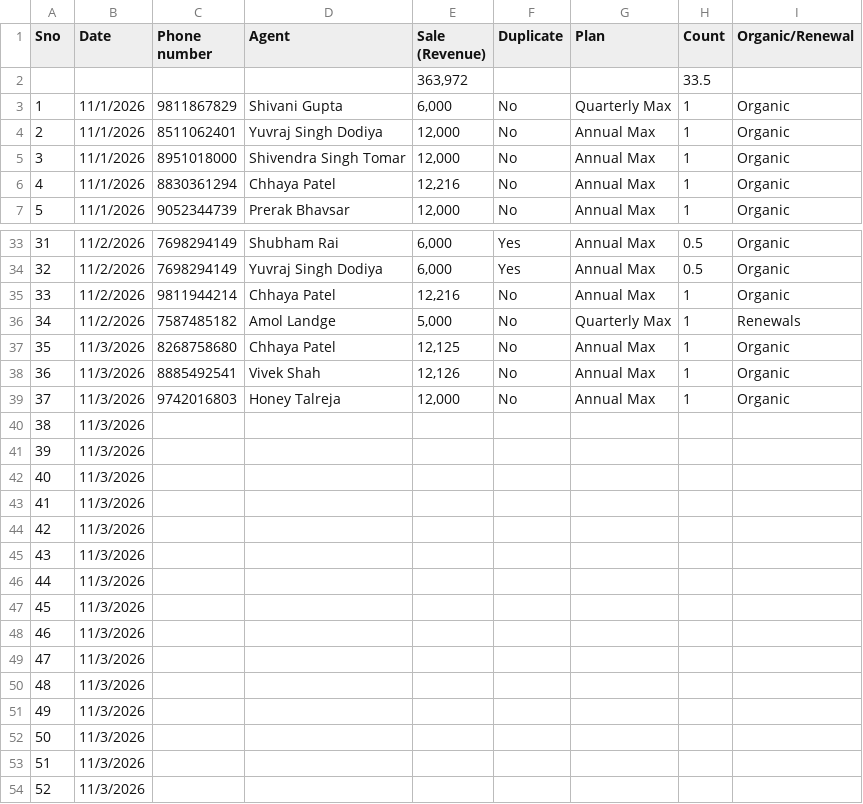
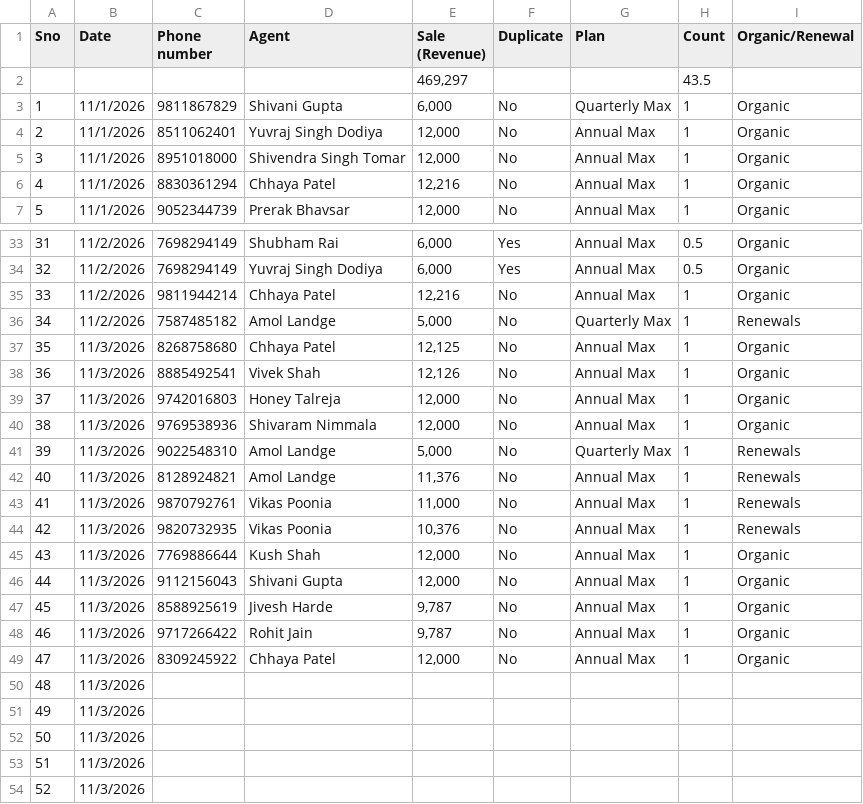
Before and after one commit to Amankr0402/Daily-Sales-Revenue-Report, a CSV file: data/secondary_sales_sheet.csv, drawn as a sheet; only a part is shown, gaps mark what is left out; removed rows and columns are numbered as before the commit, all else as after; the diff names each change by its address in the sheet, - before the commit and + after, or states it on an @@ line.

```diff
--- a/data/secondary_sales_sheet.csv
+++ b/data/secondary_sales_sheet.csv
-row 2:  |  |  |  | 363,972 |  |  | 33.5
+row 2:  |  |  |  | 469,297 |  |  | 43.5
-row 40: 38 | 11/3/2026
-row 41: 39 | 11/3/2026
-row 42: 40 | 11/3/2026
-row 43: 41 | 11/3/2026
-row 44: 42 | 11/3/2026
-row 45: 43 | 11/3/2026
-row 46: 44 | 11/3/2026
-row 47: 45 | 11/3/2026
-row 48: 46 | 11/3/2026
-row 49: 47 | 11/3/2026
+row 40: 38 | 11/3/2026 | 9769538936 | Shivaram Nimmala | 12,000 | No | Annual Max | 1 | Organic
+row 41: 39 | 11/3/2026 | 9022548310 | Amol Landge | 5,000 | No | Quarterly Max | 1 | Renewals
+row 42: 40 | 11/3/2026 | 8128924821 | Amol Landge | 11,376 | No | Annual Max | 1 | Renewals
+row 43: 41 | 11/3/2026 | 9870792761 | Vikas Poonia | 11,000 | No | Annual Max | 1 | Renewals
+row 44: 42 | 11/3/2026 | 9820732935 | Vikas Poonia | 10,376 | No | Annual Max | 1 | Renewals
+row 45: 43 | 11/3/2026 | 7769886644 | Kush Shah | 12,000 | No | Annual Max | 1 | Organic
+row 46: 44 | 11/3/2026 | 9112156043 | Shivani Gupta | 12,000 | No | Annual Max | 1 | Organic
+row 47: 45 | 11/3/2026 | 8588925619 | Jivesh Harde | 9,787 | No | Annual Max | 1 | Organic
+row 48: 46 | 11/3/2026 | 9717266422 | Rohit Jain | 9,787 | No | Annual Max | 1 | Organic
+row 49: 47 | 11/3/2026 | 8309245922 | Chhaya Patel | 12,000 | No | Annual Max | 1 | Organic
```
Also changed, not shown: data/attendance_roster.csv, data/telecrm_leads_details.csv, 28 other files.
